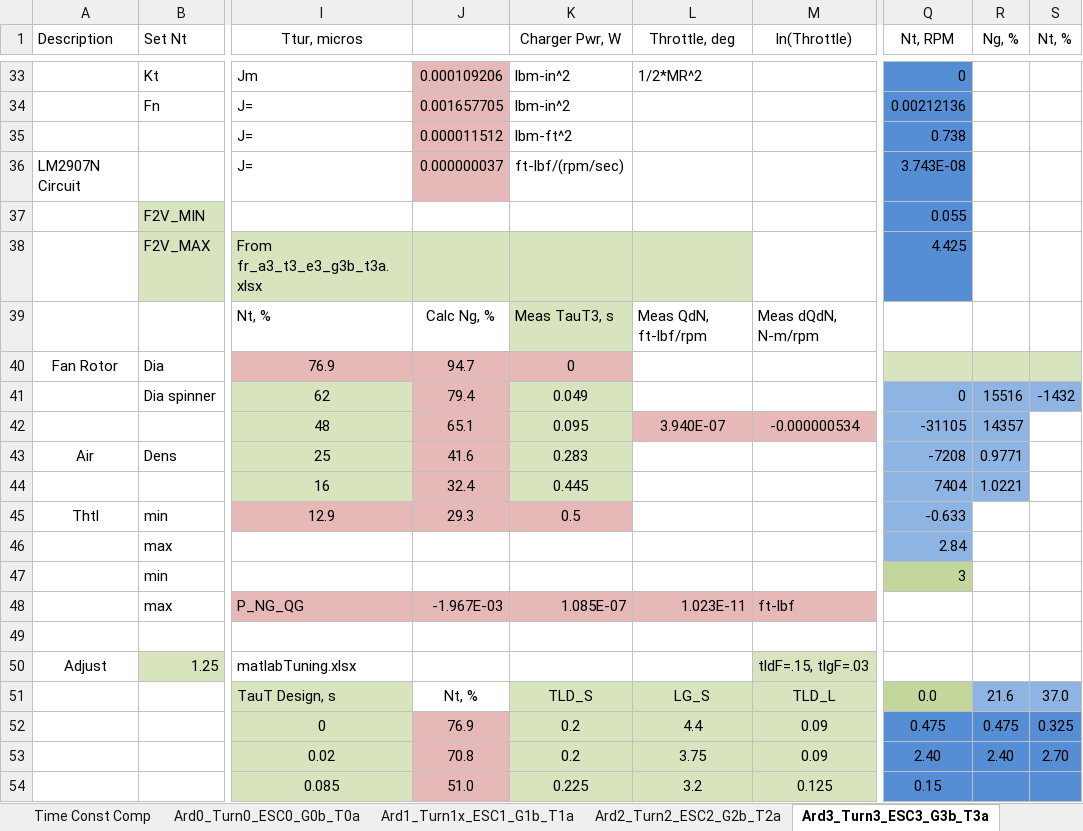
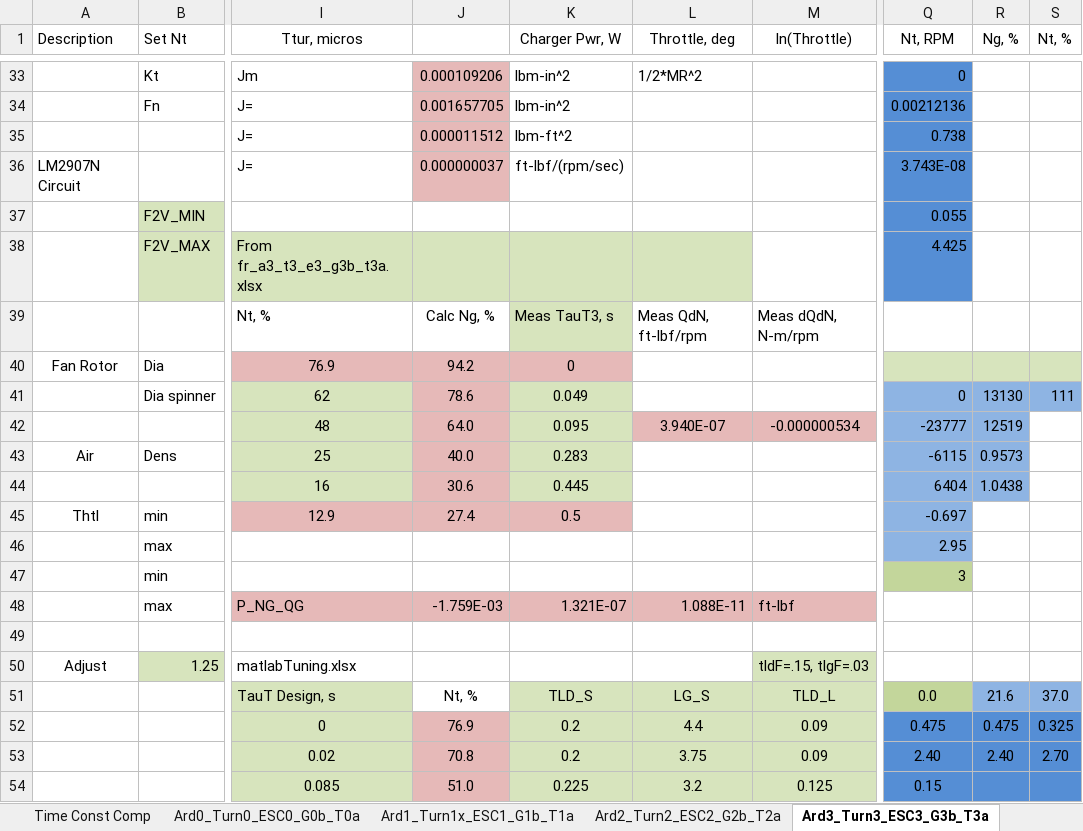
Before and after one commit to davegutz/ESC, an Excel workbook: myESC-Particle-DEV/saves/calibration20161207.xlsx, sheet Ard3_Turn3_ESC3_G3b_T3a, drawn as a sheet; only a part is shown, gaps mark what is left out; values as stored, in another font and other column widths than the file's, no borders; charts and pictures not drawn; the diff covers the shown part only; the diff names each change by its address in the sheet, - before the commit and + after, or states it on an @@ line.

```diff
--- a/myESC-Particle-DEV/saves/calibration20161207.xlsx (sheet Ard3_Turn3_ESC3_G3b_T3a)
+++ b/myESC-Particle-DEV/saves/calibration20161207.xlsx (sheet Ard3_Turn3_ESC3_G3b_T3a)
-J40: 94.7
+J40: 94.2
-J41: 79.4
+J41: 78.6
-R41 (Ng, %): 15516
+R41 (Ng, %): 13130
-S41 (Nt, %): -1432
+S41 (Nt, %): 111
-J42: 65.1
+J42: 64.0
-Q42 (Nt, RPM): -31105
+Q42 (Nt, RPM): -23777
-R42 (Ng, %): 14357
+R42 (Ng, %): 12519
-J43: 41.6
+J43: 40.0
-Q43 (Nt, RPM): -7208
+Q43 (Nt, RPM): -6115
-R43 (Ng, %): 0.9771
+R43 (Ng, %): 0.9573
-J44: 32.4
+J44: 30.6
-Q44 (Nt, RPM): 7404
+Q44 (Nt, RPM): 6404
-R44 (Ng, %): 1.0221
+R44 (Ng, %): 1.0438
-J45: 29.3
+J45: 27.4
-Q45 (Nt, RPM): -0.633
+Q45 (Nt, RPM): -0.697
-Q46 (Nt, RPM): 2.84
+Q46 (Nt, RPM): 2.95
-J48: -1.967E-03
+J48: -1.759E-03
-K48 (Charger Pwr, W): 1.085E-07
+K48 (Charger Pwr, W): 1.321E-07
-L48 (Throttle, deg): 1.023E-11
+L48 (Throttle, deg): 1.088E-11
```
Also changed, not shown: 10 added rows, 10 removed rows and 65 edited cells elsewhere in this sheet, sheet Gain Approx, charts or pictures, 5 other files.
